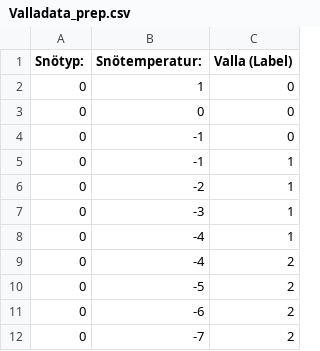
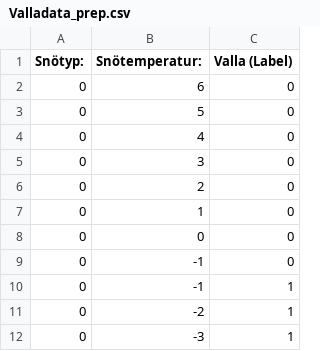
Before and after one commit to filipwramdemark/EENX16-23-19, a CSV file: algoritm/Valladata_prep.csv, drawn as a sheet; only a part is shown; the shorter side is filled out with more unchanged rows.

```diff
--- a/algoritm/Valladata_prep.csv
+++ b/algoritm/Valladata_prep.csv
@@ -1,2 +1,7 @@
 Snötyp:,Snötemperatur:,Valla (Label)
+0,6,0
+0,5,0
+0,4,0
+0,3,0
+0,2,0
 0,1,0
```
Also changed, not shown: 3 other files.
